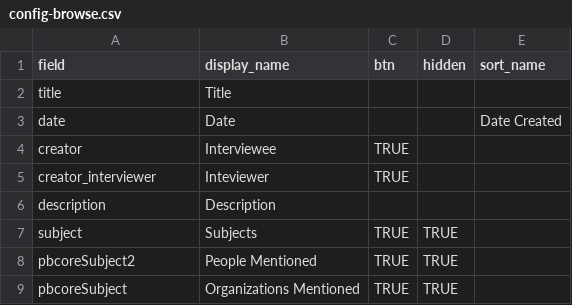
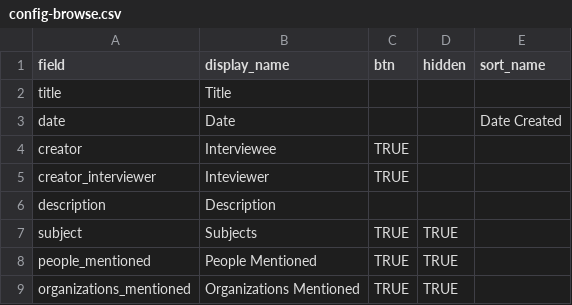
Before and after one commit to info663-sp24/team2, a CSV file: _data/config-browse.csv, drawn as a sheet.

```diff
--- a/_data/config-browse.csv
+++ b/_data/config-browse.csv
@@ -7,3 +7,3 @@ description,Description,,,
 subject,Subjects,TRUE,TRUE,
-pbcoreSubject2,People Mentioned,TRUE,TRUE,
-pbcoreSubject,Organizations Mentioned,TRUE,TRUE,
+people_mentioned,People Mentioned,TRUE,TRUE,
+organizations_mentioned,Organizations Mentioned,TRUE,TRUE,
```
Also changed, not shown: _data/config-metadata.csv, _data/final.csv, 2 other files.
